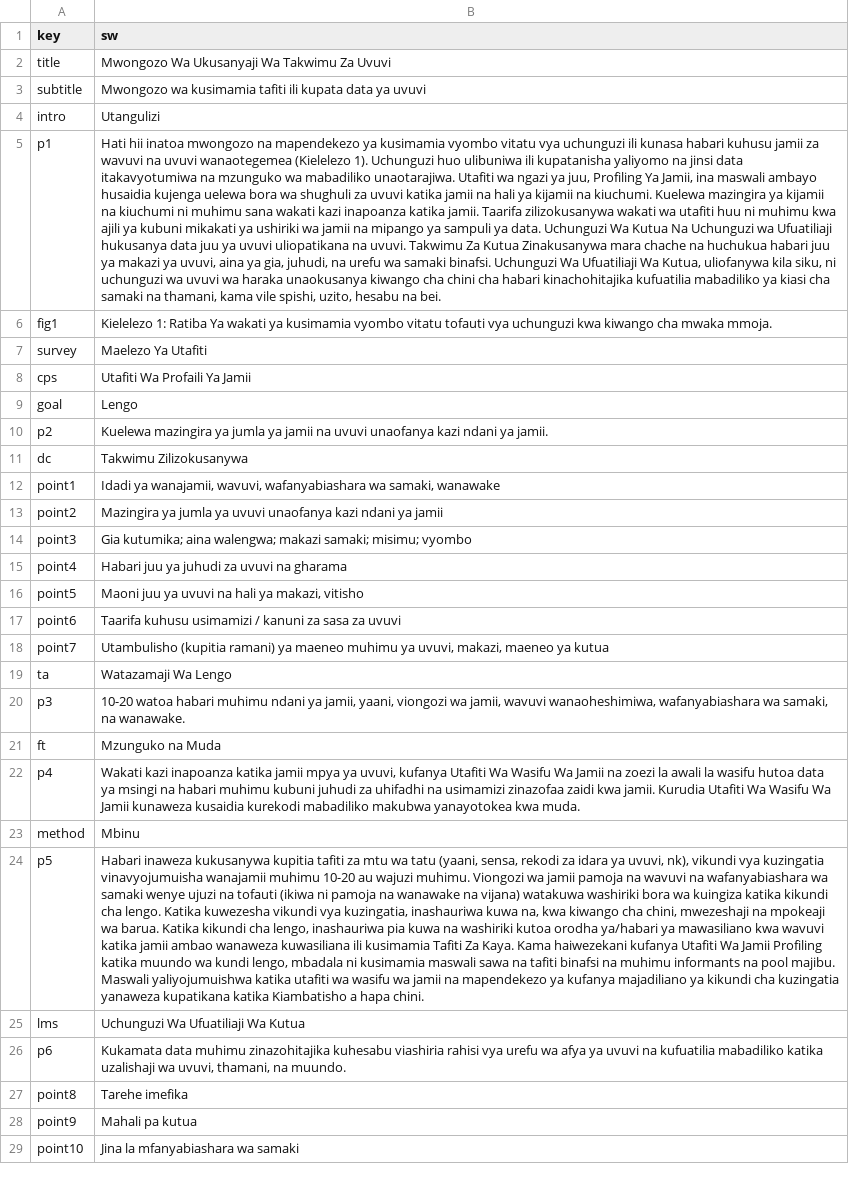
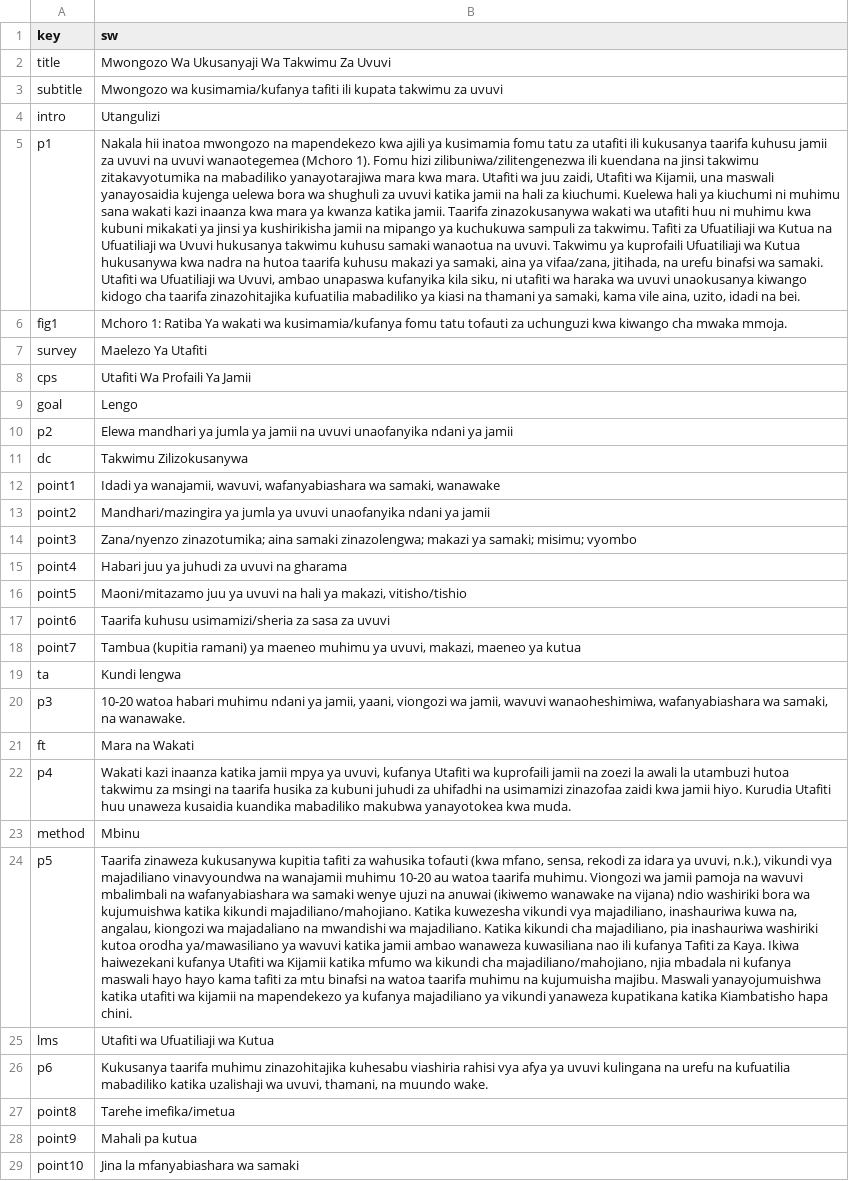
Before and after one commit to Barefoot-Ocean/Partner-Manual, a CSV file: pages/full_guide/data/translation_sw.csv, drawn as a sheet; only a part is shown; the diff covers the shown part only; the diff names each change by its address in the sheet, - before the commit and + after, or states it on an @@ line.

Commit message:
update all translations

```diff
--- a/pages/full_guide/data/translation_sw.csv
+++ b/pages/full_guide/data/translation_sw.csv
-B3 (sw): Mwongozo wa kusimamia tafiti ili kupata data ya uvuvi
+B3 (sw): Mwongozo wa kusimamia/kufanya tafiti ili kupata takwimu za uvuvi
-B5 (sw): Hati hii inatoa mwongozo na mapendekezo ya kusimamia vyombo vitatu vya uchunguzi ili kunasa habari kuhusu jamii za wavuvi na uvuvi wanaotegemea (Kielelezo 1). Uchunguzi huo ulibuniwa ili kupatanisha yaliyomo na jinsi data itakavyotumiwa na mzunguko wa mabadiliko unaotarajiwa. Utafiti wa ngazi ya juu, Profiling Ya Jamii, ina maswali ambayo husaidia kujenga uelewa bora wa shughuli za uvuvi katika jamii na hali ya kijamii na kiuchumi. Kuelewa mazingira ya kijamii na kiuchumi ni muhimu sana wakati kazi inapoanza katika jamii. Taarifa zilizokusanywa wakati wa utafiti huu ni muhimu kwa ajili ya kubuni mikakati ya ushiriki wa jamii na mipango ya sampuli ya data. Uchunguzi Wa Kutua Na Uchunguzi wa Ufuatiliaji hukusanya data juu ya uvuvi uliopatikana na uvuvi. Takwimu Za Kutua Zinakusanywa mara chache na huchukua habari juu ya makazi ya uvuvi, aina ya gia, juhudi, na urefu wa samaki binafsi. Uchunguzi Wa Ufuatiliaji Wa Kutua, uliofanywa kila siku, ni uchunguzi wa uvuvi wa haraka unaokusanya kiwango cha chini cha habari kinachohitajika kufuatilia mabadiliko ya kiasi cha samaki na thamani, kama vile spishi, uzito, hesabu na bei.
+B5 (sw): Nakala hii inatoa mwongozo na mapendekezo kwa ajili ya kusimamia fomu tatu za utafiti ili kukusanya taarifa kuhusu jamii za uvuvi na uvuvi wanaotegemea (Mchoro 1). Fomu hizi zilibuniwa/zilitengenezwa ili kuendana na jinsi takwimu zitakavyotumika na mabadiliko yanayotarajiwa mara kwa mara. Utafiti wa juu zaidi, Utafiti wa Kijamii, una maswali yanayosaidia kujenga uelewa bora wa shughuli za uvuvi katika jamii na hali za kiuchumi. Kuelewa hali ya kiuchumi ni muhimu sana wakati kazi inaanza kwa mara ya kwanza katika jamii. Taarifa zinazokusanywa wakati wa utafiti huu ni muhimu kwa kubuni mikakati ya jinsi ya kushirikisha jamii na mipango ya kuchukuwa sampuli za takwimu. Tafiti za Ufuatiliaji wa Kutua na Ufuatiliaji wa Uvuvi hukusanya takwimu kuhusu samaki wanaotua na uvuvi. Takwimu ya kuprofaili Ufuatiliaji wa Kutua hukusanywa kwa nadra na hutoa taarifa kuhusu makazi ya samaki, aina ya vifaa/zana, jitihada, na urefu binafsi wa samaki. Utafiti wa Ufuatiliaji wa Uvuvi, ambao unapaswa kufanyika kila siku, ni utafiti wa haraka wa uvuvi unaokusanya kiwango kidogo cha taarifa zinazohitajika kufuatilia mabadiliko ya kiasi na thamani ya samaki, kama vile aina, uzito, idadi na bei.
-B6 (sw): Kielelezo 1: Ratiba Ya wakati ya kusimamia vyombo vitatu tofauti vya uchunguzi kwa…
+B6 (sw): Mchoro 1: Ratiba Ya wakati wa kusimamia/kufanya fomu tatu tofauti za uchunguzi kwa…
-B10 (sw): Kuelewa mazingira ya jumla ya jamii na uvuvi unaofanya kazi ndani ya jamii.
+B10 (sw): Elewa mandhari ya jumla ya jamii na uvuvi unaofanyika ndani ya jamii
-B13 (sw): Mazingira ya jumla ya uvuvi unaofanya kazi ndani ya…
+B13 (sw): Mandhari/mazingira ya jumla ya uvuvi unaofanyika ndani ya…
-B14 (sw): Gia kutumika; aina walengwa; makazi samaki; misimu;…
+B14 (sw): Zana/nyenzo zinazotumika; aina samaki zinazolengwa; makazi ya samaki; misimu;…
-B16 (sw): Maoni juu ya uvuvi na hali ya makazi, vitisho
+B16 (sw): Maoni/mitazamo juu ya uvuvi na hali ya makazi, vitisho/tishio
-B17 (sw): Taarifa kuhusu usimamizi / kanuni za sasa…
+B17 (sw): Taarifa kuhusu usimamizi/sheria za sasa…
-B18 (sw): Utambulisho (kupitia ramani)…
+B18 (sw): Tambua (kupitia ramani)…
-B19 (sw): Watazamaji Wa Lengo
+B19 (sw): Kundi lengwa
-B21 (sw): Mzunguko na Muda
+B21 (sw): Mara na Wakati
-B22 (sw): Wakati kazi inapoanza katika jamii mpya ya uvuvi, kufanya Utafiti Wa Wasifu Wa Jamii na zoezi la awali la wasifu hutoa data ya msingi na habari muhimu kubuni juhudi za uhifadhi na usimamizi zinazofaa zaidi kwa jamii. Kurudia Utafiti Wa Wasifu Wa Jamii kunaweza kusaidia kurekodi mabadiliko makubwa…
+B22 (sw): Wakati kazi inaanza katika jamii mpya ya uvuvi, kufanya Utafiti wa kuprofaili jamii na zoezi la awali la utambuzi hutoa takwimu za msingi na taarifa husika za kubuni juhudi za uhifadhi na usimamizi zinazofaa zaidi kwa jamii hiyo. Kurudia Utafiti huu unaweza kusaidia kuandika mabadiliko makubwa…
-B24 (sw): Habari inaweza kukusanywa kupitia tafiti za mtu wa tatu (yaani, sensa, rekodi za idara ya uvuvi, nk), vikundi vya kuzingatia vinavyojumuisha wanajamii muhimu 10-20 au wajuzi muhimu. Viongozi wa jamii pamoja na wavuvi na wafanyabiashara wa samaki wenye ujuzi na tofauti (ikiwa ni pamoja na wanawake na vijana) watakuwa washiriki bora wa kuingiza katika kikundi cha lengo. Katika kuwezesha vikundi vya kuzingatia, inashauriwa kuwa na, kwa kiwango cha chini, mwezeshaji na mpokeaji wa barua. Katika kikundi cha lengo, inashauriwa pia kuwa na washiriki kutoa orodha ya/habari ya mawasiliano kwa wavuvi katika jamii ambao wanaweza kuwasiliana ili kusimamia Tafiti Za Kaya. Kama haiwezekani kufanya Utafiti Wa Jamii Profiling katika muundo wa kundi lengo, mbadala ni kusimamia maswali sawa na tafiti binafsi na muhimu informants na pool majibu. Maswali yaliyojumuishwa katika utafiti wa wasifu wa jamii na mapendekezo ya kufanya majadiliano ya kikundi cha kuzingatia yanaweza kupatikana katika Kiambatisho a hapa chini.
+B24 (sw): Taarifa zinaweza kukusanywa kupitia tafiti za wahusika tofauti (kwa mfano, sensa, rekodi za idara ya uvuvi, n.k.), vikundi vya majadiliano vinavyoundwa na wanajamii muhimu 10-20 au watoa taarifa muhimu. Viongozi wa jamii pamoja na wavuvi mbalimbali na wafanyabiashara wa samaki wenye ujuzi na anuwai (ikiwemo wanawake na vijana) ndio washiriki bora wa kujumuishwa katika kikundi majadiliano/mahojiano. Katika kuwezesha vikundi vya majadiliano, inashauriwa kuwa na, angalau, kiongozi wa majadaliano na mwandishi wa majadiliano. Katika kikundi cha majadiliano, pia inashauriwa washiriki kutoa orodha ya/mawasiliano ya wavuvi katika jamii ambao wanaweza kuwasiliana nao ili kufanya Tafiti za Kaya. Ikiwa haiwezekani kufanya Utafiti wa Kijamii katika mfumo wa kikundi cha majadiliano/mahojiano, njia mbadala ni kufanya maswali hayo hayo kama tafiti za mtu binafsi na watoa taarifa muhimu na kujumuisha majibu. Maswali yanayojumuishwa katika utafiti wa kijamii na mapendekezo ya kufanya majadiliano ya vikundi yanaweza kupatikana katika Kiambatisho hapa chini.
-B25 (sw): Uchunguzi Wa Ufuatiliaji Wa Kutua
+B25 (sw): Utafiti wa Ufuatiliaji wa Kutua
-B26 (sw): Kukamata data muhimu zinazohitajika kuhesabu viashiria rahisi vya urefu wa afya ya uvuvi na kufuatilia mabadiliko katika uzalishaji wa uvuvi, thamani, na muundo.
+B26 (sw): Kukusanya taarifa muhimu zinazohitajika kuhesabu viashiria rahisi vya afya ya uvuvi kulingana na urefu na kufuatilia mabadiliko katika uzalishaji wa uvuvi, thamani, na muundo wake.
-B27 (sw): Tarehe imefika
+B27 (sw): Tarehe imefika/imetua
```
Also changed, not shown: 152 edited cells elsewhere in this file, pages/data_validation/data/translation_mg.csv, pages/kobo_setup/data/translation_sw.csv, 2 other files.
